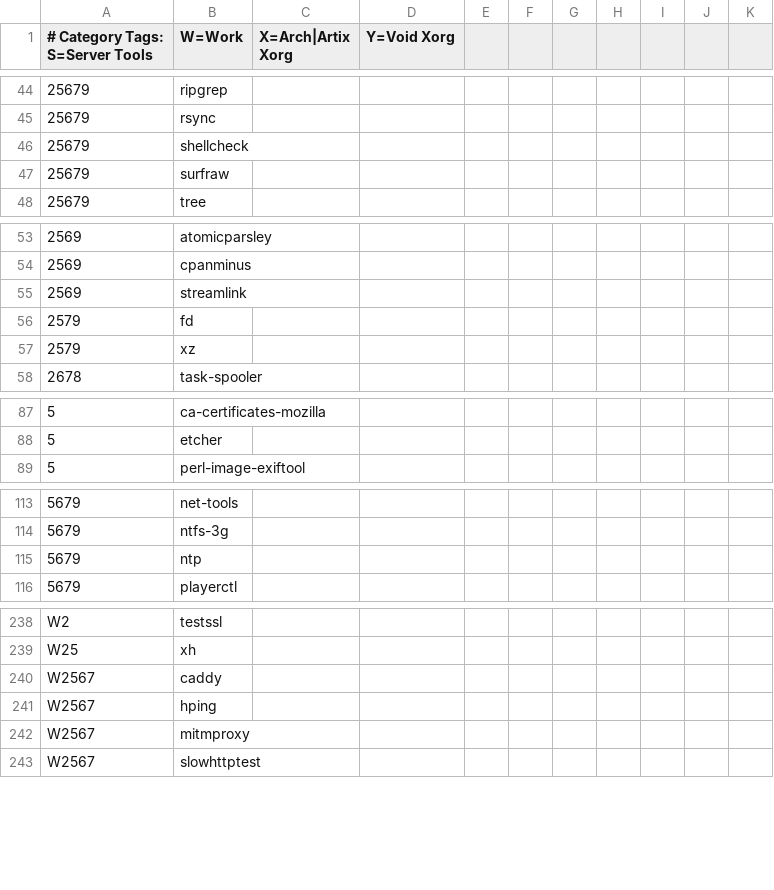
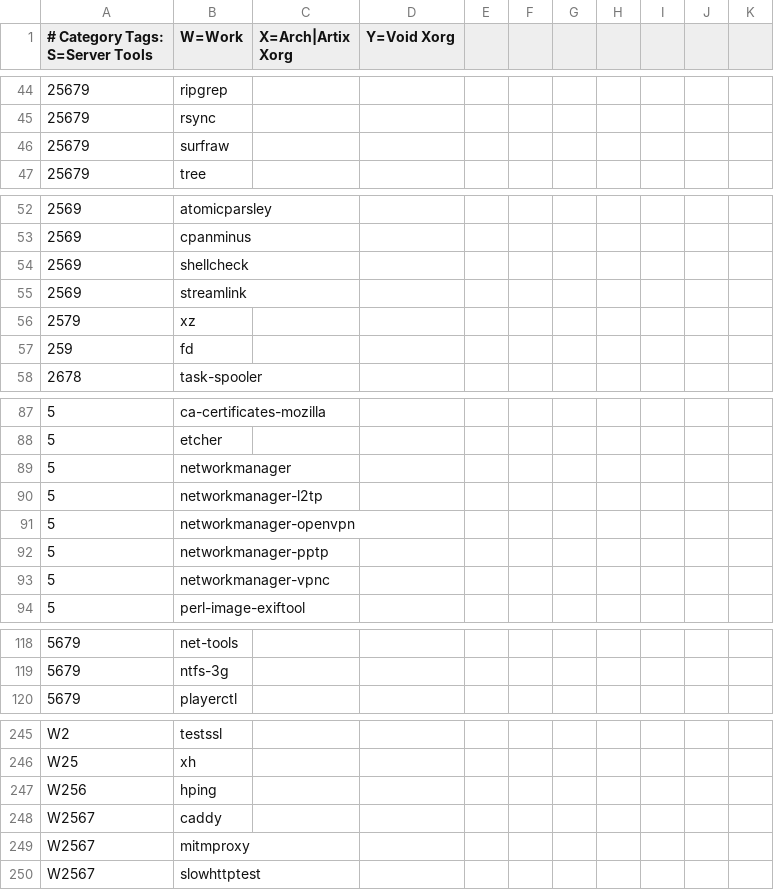
Before and after one commit to astsu777/bootstrap, a CSV file: apps.csv, drawn as a sheet; only a part is shown, gaps mark what is left out; the diff covers the shown part only.

```diff
--- a/apps.csv
+++ b/apps.csv
@@ -45,3 +45,2 @@
 25679,rsync
-25679,shellcheck
 25679,surfraw
@@ -54,5 +53,6 @@
 2569,cpanminus
+2569,shellcheck
 2569,streamlink
-2579,fd
 2579,xz
+259,fd
 2678,task-spooler
@@ -88,2 +88,7 @@
 5,etcher
+5,networkmanager
+5,networkmanager-l2tp
+5,networkmanager-openvpn
+5,networkmanager-pptp
+5,networkmanager-vpnc
 5,perl-image-exiftool
@@ -114,3 +119,2 @@
 5679,ntfs-3g
-5679,ntp
 5679,playerctl
@@ -239,4 +246,4 @@ W2,testssl
 W25,xh
+W256,hping
 W2567,caddy
-W2567,hping
 W2567,mitmproxy
```
Also changed, not shown: 10 added rows, 8 removed rows and 3 edited cells elsewhere in this file.
